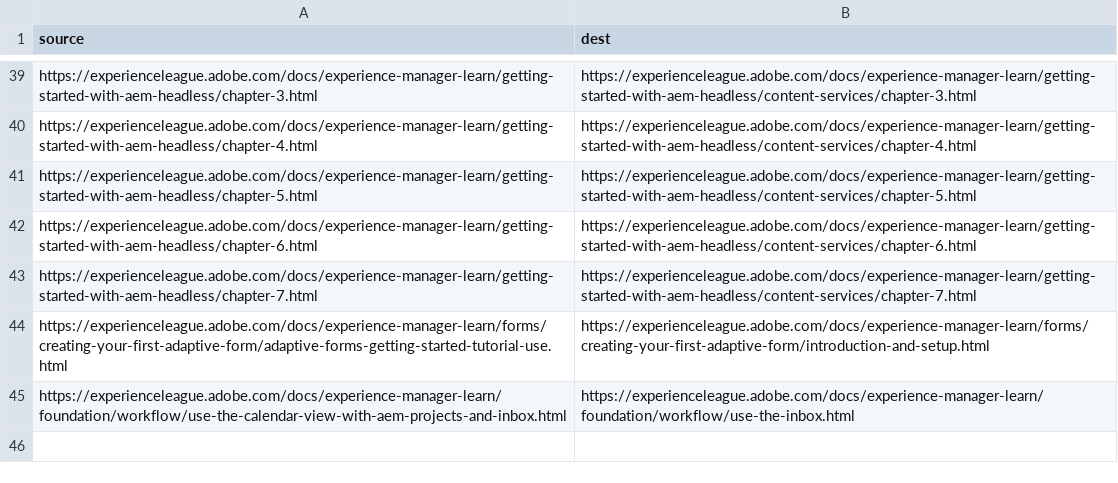
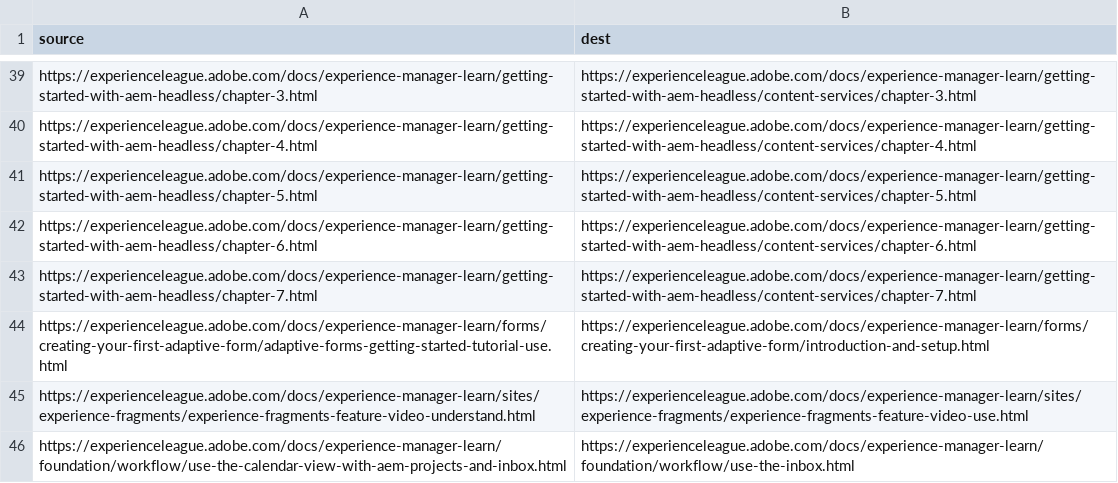
Before and after one commit to AdobeDocs/experience-manager-learn.de-DE, a CSV file: redirects.csv, drawn as a sheet; only a part is shown, gaps mark what is left out; the diff names each change by its address in the sheet, - before the commit and + after, or states it on an @@ line.

Commit message:
Updating Old File for core commit fcfb33f93e57d40b08e0527d38cfce8553095e65

```diff
--- a/redirects.csv
+++ b/redirects.csv
+row 45: https://experienceleague.adobe.com/docs/experience-manager-learn/sites/experience-fragments/experience-fragments-feature-video-understand.html | https://experienceleague.adobe.com/docs/experience-manager-learn/sites/experience-fragments/experience-fragments-feature-video-use.html
```
